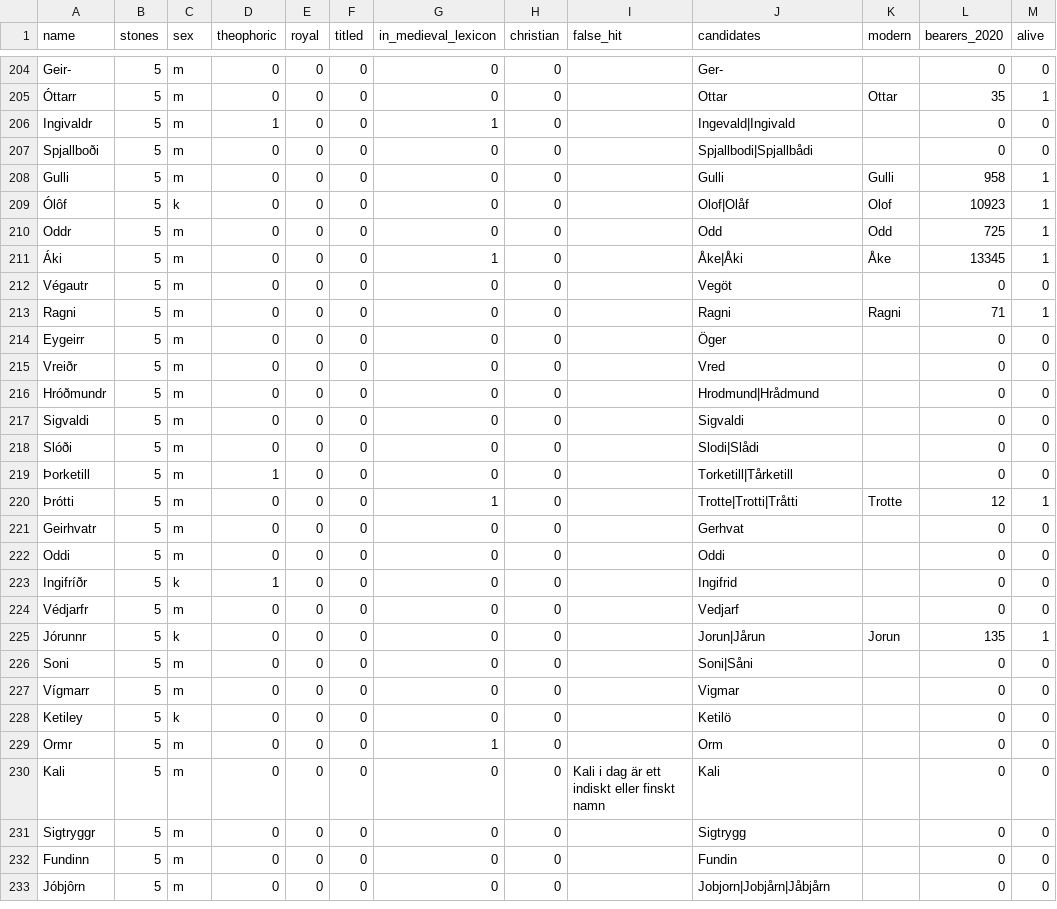
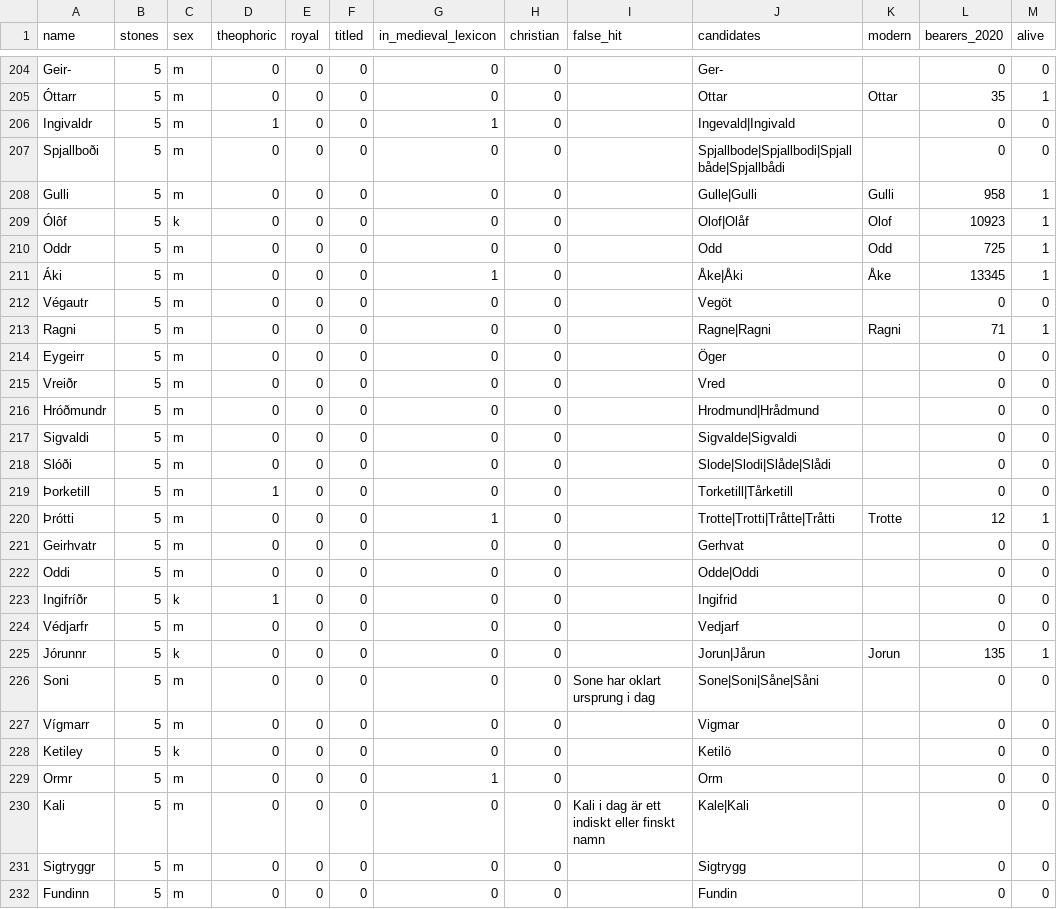
Before and after one commit to Precatio/runes, a CSV file: utdata/overlevde/namn.csv, drawn as a sheet; only a part is shown, gaps mark what is left out; the shorter side is filled out with more unchanged rows; the diff covers the shown part only.

```diff
--- a/utdata/overlevde/namn.csv
+++ b/utdata/overlevde/namn.csv
@@ -206,4 +206,4 @@ Geir-,5,m,0,0,0,0,0,,Ger-,,0,0
 Ingivaldr,5,m,1,0,0,1,0,,Ingevald|Ingivald,,0,0
-Spjallboði,5,m,0,0,0,0,0,,Spjallbodi|Spjallbådi,,0,0
-Gulli,5,m,0,0,0,0,0,,Gulli,Gulli,958,1
+Spjallboði,5,m,0,0,0,0,0,,Spjallbode|Spjallbodi|Spjallbåde|Spjallbådi,,0,0
+Gulli,5,m,0,0,0,0,0,,Gulle|Gulli,Gulli,958,1
 Ólôf,5,k,0,0,0,0,0,,Olof|Olåf,Olof,10923,1
@@ -212,3 +212,3 @@ Oddr,5,m,0,0,0,0,0,,Odd,Odd,725,1
 Végautr,5,m,0,0,0,0,0,,Vegöt,,0,0
-Ragni,5,m,0,0,0,0,0,,Ragni,Ragni,71,1
+Ragni,5,m,0,0,0,0,0,,Ragne|Ragni,Ragni,71,1
 Eygeirr,5,m,0,0,0,0,0,,Öger,,0,0
@@ -216,8 +216,8 @@ Vreiðr,5,m,0,0,0,0,0,,Vred,,0,0
 Hróðmundr,5,m,0,0,0,0,0,,Hrodmund|Hrådmund,,0,0
-Sigvaldi,5,m,0,0,0,0,0,,Sigvaldi,,0,0
-Slóði,5,m,0,0,0,0,0,,Slodi|Slådi,,0,0
+Sigvaldi,5,m,0,0,0,0,0,,Sigvalde|Sigvaldi,,0,0
+Slóði,5,m,0,0,0,0,0,,Slode|Slodi|Slåde|Slådi,,0,0
 Þorketill,5,m,1,0,0,0,0,,Torketill|Tårketill,,0,0
-Þrótti,5,m,0,0,0,1,0,,Trotte|Trotti|Tråtti,Trotte,12,1
+Þrótti,5,m,0,0,0,1,0,,Trotte|Trotti|Tråtte|Tråtti,Trotte,12,1
 Geirhvatr,5,m,0,0,0,0,0,,Gerhvat,,0,0
-Oddi,5,m,0,0,0,0,0,,Oddi,,0,0
+Oddi,5,m,0,0,0,0,0,,Odde|Oddi,,0,0
 Ingifríðr,5,k,1,0,0,0,0,,Ingifrid,,0,0
@@ -225,3 +225,3 @@ Védjarfr,5,m,0,0,0,0,0,,Vedjarf,,0,0
 Jórunnr,5,k,0,0,0,0,0,,Jorun|Jårun,Jorun,135,1
-Soni,5,m,0,0,0,0,0,,Soni|Såni,,0,0
+Soni,5,m,0,0,0,0,0,Sone har oklart ursprung i dag,Sone|Soni|Såne|Såni,,0,0
 Vígmarr,5,m,0,0,0,0,0,,Vigmar,,0,0
@@ -229,3 +229,3 @@ Ketiley,5,k,0,0,0,0,0,,Ketilö,,0,0
 Ormr,5,m,0,0,0,1,0,,Orm,,0,0
-Kali,5,m,0,0,0,0,0,Kali i dag är ett indiskt eller finskt namn,Kali,,0,0
+Kali,5,m,0,0,0,0,0,Kali i dag är ett indiskt eller finskt namn,Kale|Kali,,0,0
 Sigtryggr,5,m,0,0,0,0,0,,Sigtrygg,,0,0
```
Also changed, not shown: 72 edited cells elsewhere in this file, utdata/overlevde/matchningar.csv, utdata/overlevde/matchningar_extra.csv, 7 other files.
